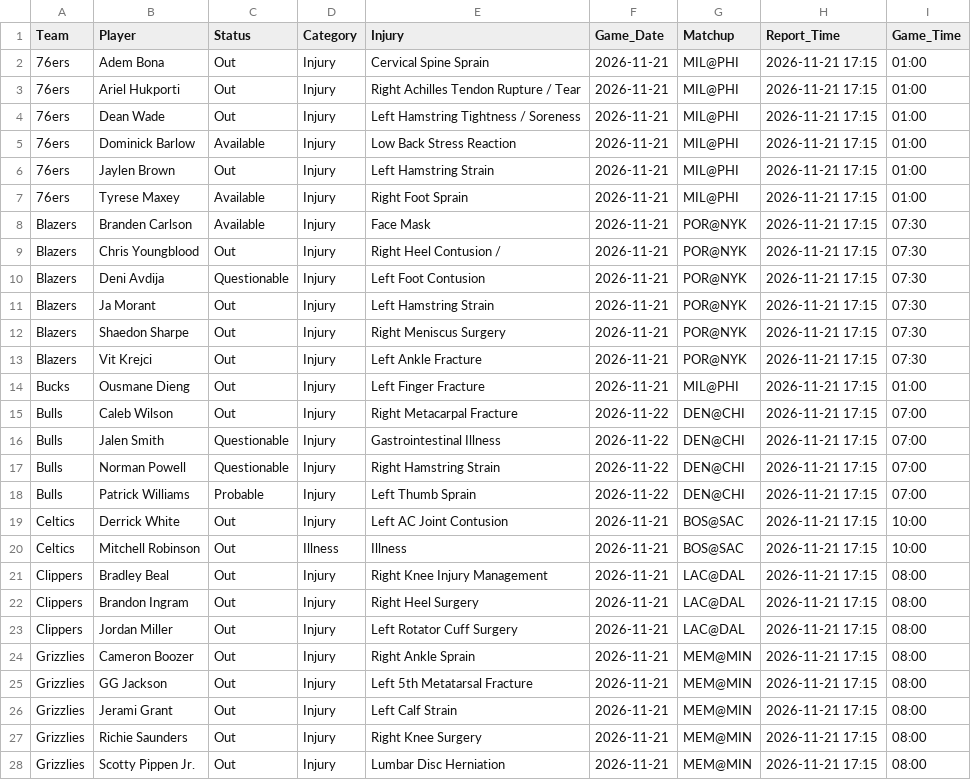
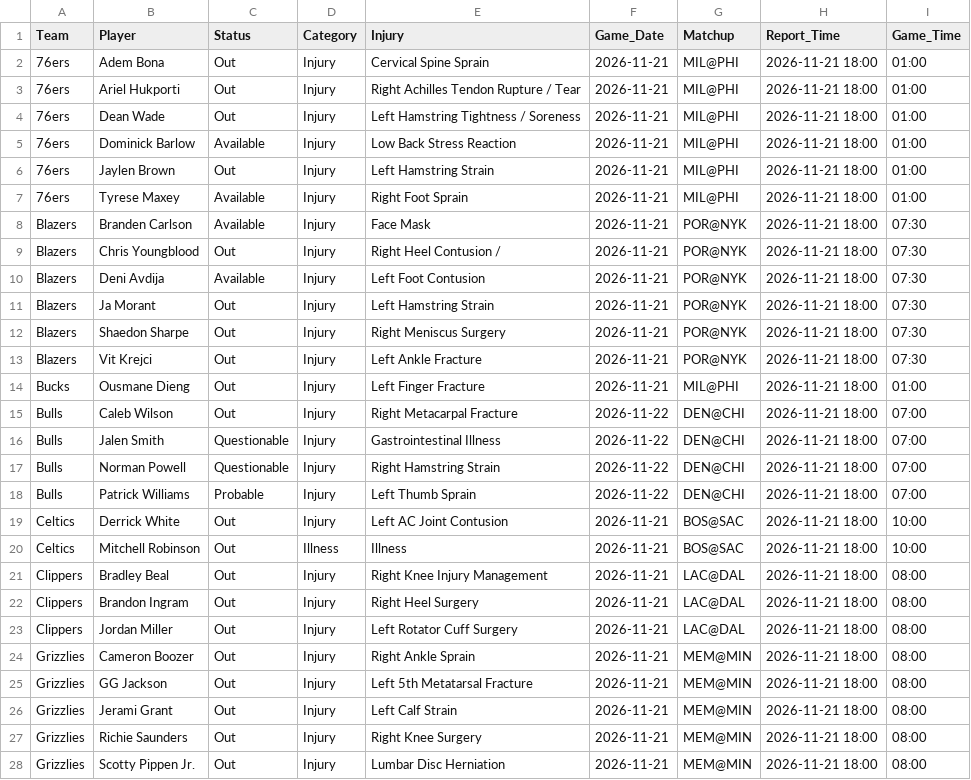
Before and after one commit to Nictaylorusa/injury-tracker, a CSV file: docs/current.csv, drawn as a sheet; only a part is shown; the diff covers the shown part only.

```diff
--- a/docs/current.csv
+++ b/docs/current.csv
@@ -1,28 +1,28 @@
 Team,Player,Status,Category,Injury,Game_Date,Matchup,Report_Time,Game_Time
-76ers,Adem Bona,Out,Injury,Cervical Spine Sprain,2026-11-21,MIL@PHI,2026-11-21 17:15,01:00
-76ers,Ariel Hukporti,Out,Injury,Right Achilles Tendon Rupture / Tear,2026-11-21,MIL@PHI,2026-11-21 17:15,01:00
-76ers,Dean Wade,Out,Injury,Left Hamstring Tightness / Soreness,2026-11-21,MIL@PHI,2026-11-21 17:15,01:00
-76ers,Dominick Barlow,Available,Injury,Low Back Stress Reaction,2026-11-21,MIL@PHI,2026-11-21 17:15,01:00
-76ers,Jaylen Brown,Out,Injury,Left Hamstring Strain,2026-11-21,MIL@PHI,2026-11-21 17:15,01:00
-76ers,Tyrese Maxey,Available,Injury,Right Foot Sprain,2026-11-21,MIL@PHI,2026-11-21 17:15,01:00
-Blazers,Branden Carlson,Available,Injury,Face Mask,2026-11-21,POR@NYK,2026-11-21 17:15,07:30
-Blazers,Chris Youngblood,Out,Injury,Right Heel Contusion /,2026-11-21,POR@NYK,2026-11-21 17:15,07:30
-Blazers,Deni Avdija,Questionable,Injury,Left Foot Contusion,2026-11-21,POR@NYK,2026-11-21 17:15,07:30
-Blazers,Ja Morant,Out,Injury,Left Hamstring Strain,2026-11-21,POR@NYK,2026-11-21 17:15,07:30
-Blazers,Shaedon Sharpe,Out,Injury,Right Meniscus Surgery,2026-11-21,POR@NYK,2026-11-21 17:15,07:30
-Blazers,Vit Krejci,Out,Injury,Left Ankle Fracture,2026-11-21,POR@NYK,2026-11-21 17:15,07:30
-Bucks,Ousmane Dieng,Out,Injury,Left Finger Fracture,2026-11-21,MIL@PHI,2026-11-21 17:15,01:00
-Bulls,Caleb Wilson,Out,Injury,Right Metacarpal Fracture,2026-11-22,DEN@CHI,2026-11-21 17:15,07:00
-Bulls,Jalen Smith,Questionable,Injury,Gastrointestinal Illness,2026-11-22,DEN@CHI,2026-11-21 17:15,07:00
-Bulls,Norman Powell,Questionable,Injury,Right Hamstring Strain,2026-11-22,DEN@CHI,2026-11-21 17:15,07:00
-Bulls,Patrick Williams,Probable,Injury,Left Thumb Sprain,2026-11-22,DEN@CHI,2026-11-21 17:15,07:00
-Celtics,Derrick White,Out,Injury,Left AC Joint Contusion,2026-11-21,BOS@SAC,2026-11-21 17:15,10:00
-Celtics,Mitchell Robinson,Out,Illness,Illness,2026-11-21,BOS@SAC,2026-11-21 17:15,10:00
-Clippers,Bradley Beal,Out,Injury,Right Knee Injury Management,2026-11-21,LAC@DAL,2026-11-21 17:15,08:00
-Clippers,Brandon Ingram,Out,Injury,Right Heel Surgery,2026-11-21,LAC@DAL,2026-11-21 17:15,08:00
-Clippers,Jordan Miller,Out,Injury,Left Rotator Cuff Surgery,2026-11-21,LAC@DAL,2026-11-21 17:15,08:00
-Grizzlies,Cameron Boozer,Out,Injury,Right Ankle Sprain,2026-11-21,MEM@MIN,2026-11-21 17:15,08:00
-Grizzlies,GG Jackson,Out,Injury,Left 5th Metatarsal Fracture,2026-11-21,MEM@MIN,2026-11-21 17:15,08:00
-Grizzlies,Jerami Grant,Out,Injury,Left Calf Strain,2026-11-21,MEM@MIN,2026-11-21 17:15,08:00
-Grizzlies,Richie Saunders,Out,Injury,Right Knee Surgery,2026-11-21,MEM@MIN,2026-11-21 17:15,08:00
-Grizzlies,Scotty Pippen Jr.,Out,Injury,Lumbar Disc Herniation,2026-11-21,MEM@MIN,2026-11-21 17:15,08:00
+76ers,Adem Bona,Out,Injury,Cervical Spine Sprain,2026-11-21,MIL@PHI,2026-11-21 18:00,01:00
+76ers,Ariel Hukporti,Out,Injury,Right Achilles Tendon Rupture / Tear,2026-11-21,MIL@PHI,2026-11-21 18:00,01:00
+76ers,Dean Wade,Out,Injury,Left Hamstring Tightness / Soreness,2026-11-21,MIL@PHI,2026-11-21 18:00,01:00
+76ers,Dominick Barlow,Available,Injury,Low Back Stress Reaction,2026-11-21,MIL@PHI,2026-11-21 18:00,01:00
+76ers,Jaylen Brown,Out,Injury,Left Hamstring Strain,2026-11-21,MIL@PHI,2026-11-21 18:00,01:00
+76ers,Tyrese Maxey,Available,Injury,Right Foot Sprain,2026-11-21,MIL@PHI,2026-11-21 18:00,01:00
+Blazers,Branden Carlson,Available,Injury,Face Mask,2026-11-21,POR@NYK,2026-11-21 18:00,07:30
+Blazers,Chris Youngblood,Out,Injury,Right Heel Contusion /,2026-11-21,POR@NYK,2026-11-21 18:00,07:30
+Blazers,Deni Avdija,Available,Injury,Left Foot Contusion,2026-11-21,POR@NYK,2026-11-21 18:00,07:30
+Blazers,Ja Morant,Out,Injury,Left Hamstring Strain,2026-11-21,POR@NYK,2026-11-21 18:00,07:30
+Blazers,Shaedon Sharpe,Out,Injury,Right Meniscus Surgery,2026-11-21,POR@NYK,2026-11-21 18:00,07:30
+Blazers,Vit Krejci,Out,Injury,Left Ankle Fracture,2026-11-21,POR@NYK,2026-11-21 18:00,07:30
+Bucks,Ousmane Dieng,Out,Injury,Left Finger Fracture,2026-11-21,MIL@PHI,2026-11-21 18:00,01:00
+Bulls,Caleb Wilson,Out,Injury,Right Metacarpal Fracture,2026-11-22,DEN@CHI,2026-11-21 18:00,07:00
+Bulls,Jalen Smith,Questionable,Injury,Gastrointestinal Illness,2026-11-22,DEN@CHI,2026-11-21 18:00,07:00
+Bulls,Norman Powell,Questionable,Injury,Right Hamstring Strain,2026-11-22,DEN@CHI,2026-11-21 18:00,07:00
+Bulls,Patrick Williams,Probable,Injury,Left Thumb Sprain,2026-11-22,DEN@CHI,2026-11-21 18:00,07:00
+Celtics,Derrick White,Out,Injury,Left AC Joint Contusion,2026-11-21,BOS@SAC,2026-11-21 18:00,10:00
+Celtics,Mitchell Robinson,Out,Illness,Illness,2026-11-21,BOS@SAC,2026-11-21 18:00,10:00
+Clippers,Bradley Beal,Out,Injury,Right Knee Injury Management,2026-11-21,LAC@DAL,2026-11-21 18:00,08:00
+Clippers,Brandon Ingram,Out,Injury,Right Heel Surgery,2026-11-21,LAC@DAL,2026-11-21 18:00,08:00
+Clippers,Jordan Miller,Out,Injury,Left Rotator Cuff Surgery,2026-11-21,LAC@DAL,2026-11-21 18:00,08:00
+Grizzlies,Cameron Boozer,Out,Injury,Right Ankle Sprain,2026-11-21,MEM@MIN,2026-11-21 18:00,08:00
+Grizzlies,GG Jackson,Out,Injury,Left 5th Metatarsal Fracture,2026-11-21,MEM@MIN,2026-11-21 18:00,08:00
+Grizzlies,Jerami Grant,Out,Injury,Left Calf Strain,2026-11-21,MEM@MIN,2026-11-21 18:00,08:00
+Grizzlies,Richie Saunders,Out,Injury,Right Knee Surgery,2026-11-21,MEM@MIN,2026-11-21 18:00,08:00
+Grizzlies,Scotty Pippen Jr.,Out,Injury,Lumbar Disc Herniation,2026-11-21,MEM@MIN,2026-11-21 18:00,08:00
```
Also changed, not shown: 1 added row and 67 edited cells elsewhere in this file, 1 other file.
